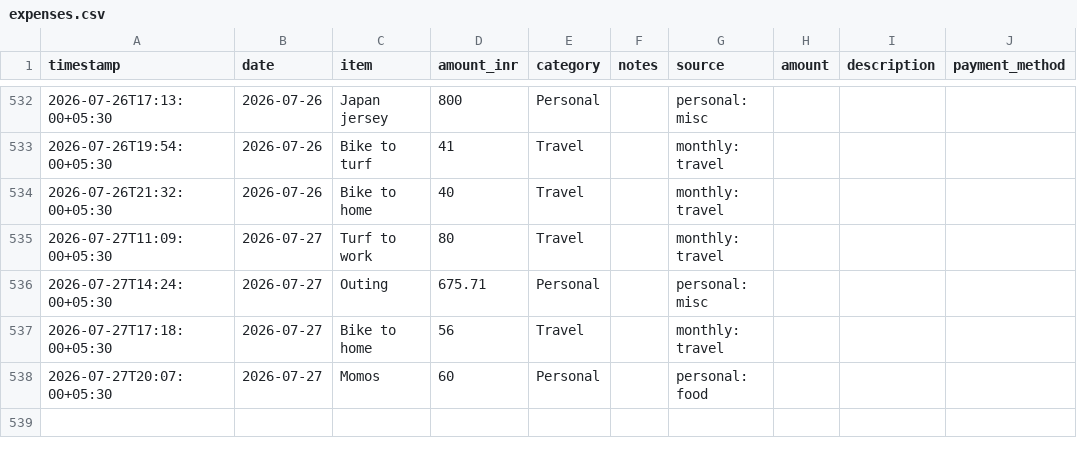
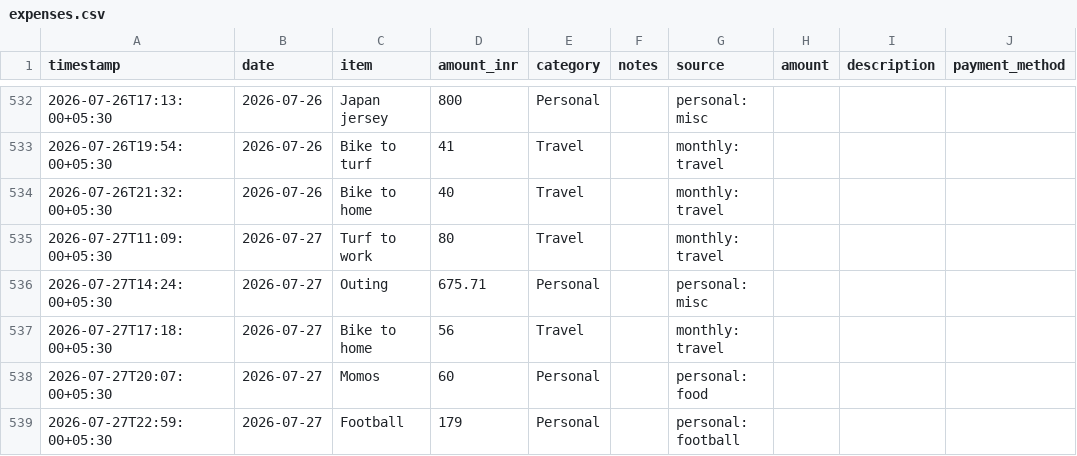
Before and after one commit to Sukrittt/envelope, a CSV file: productivity/expenses.csv, drawn as a sheet; only a part is shown, gaps mark what is left out.

```diff
--- a/productivity/expenses.csv
+++ b/productivity/expenses.csv
@@ -538 +538,2 @@ timestamp,date,item,amount_inr,category,notes,source,amount,description,payment_
 2026-07-27T20:07:00+05:30,2026-07-27,Momos,60,Personal,,personal: food
+2026-07-27T22:59:00+05:30,2026-07-27,Football,179,Personal,,personal: football
```
Also changed, not shown: data/expenses.csv, public/productivity/expenses.csv, 1 other file.
